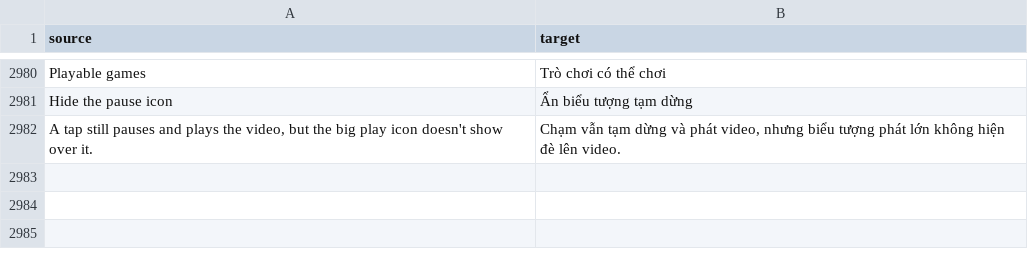
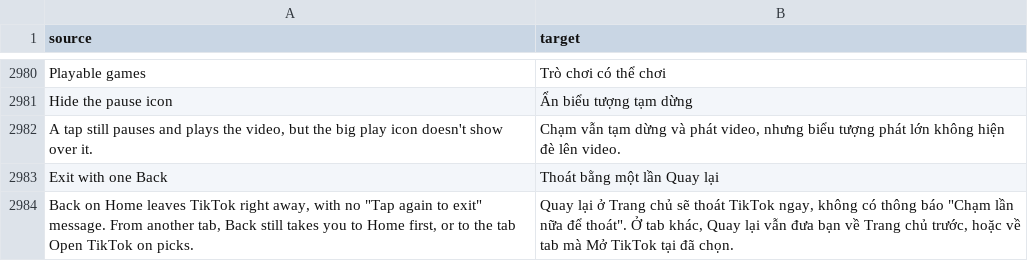
Before and after one commit to SysAdminDoc/HushFeed, a CSV file: extensions/tiktok/src/main/l10n/vi.csv, drawn as a sheet; only a part is shown, gaps mark what is left out; the diff names each change by its address in the sheet, - before the commit and + after, or states it on an @@ line.

Commit message:
feat: add Exit with one Back for the main screen
TikTok's Back on the main screen first asks the helper's press-twice
check, LX/04j9.onBackPressed() (a TiktokBaseMainHelper). It measures
the time since the last Back against a gap from TikTok's settings
(cmp-long, then if-gtz): inside the gap it quits, past it it keeps the
time and shows "Tap again to exit" unless Activity.isFinishing() says
yes, then answers no so BackRefreshStrategyAssem.onBackPress goes on.

With Exit with one Back on, BackExit makes every Back read as past the
gap and takes the finishing answer, so the check never quits and never
toasts. onBackPress then names the tab, and StartPage.leaveOnBack, the
hook #360 added, now treats Home as the tab to leave from when no other
start tab is set. Back on Home moves TikTok to the background; from
another tab Back still goes to Home first, or to the start tab.

The fixture test holds the check, its quit, its toast and both hooks on
47.9.3. Not yet seen on a device.

Refs #489

```diff
--- a/extensions/tiktok/src/main/l10n/vi.csv
+++ b/extensions/tiktok/src/main/l10n/vi.csv
+row 2983: Exit with one Back | Thoát bằng một lần Quay lại
+row 2984: Back on Home leaves TikTok right away, with no "Tap again to exit" message. From another tab, Back still takes you to Home first, or to the tab Open TikTok on picks. | Quay lại ở Trang chủ sẽ thoát TikTok ngay, không có thông báo "Chạm lần nữa để thoát". Ở tab khác, Quay lại vẫn đưa bạn về Trang chủ trước, hoặc về tab mà Mở TikTok tại đã chọn.
```
Also changed, not shown: extensions/tiktok/src/main/l10n/ar.tsv, extensions/tiktok/src/main/l10n/az.tsv, 35 other files.
